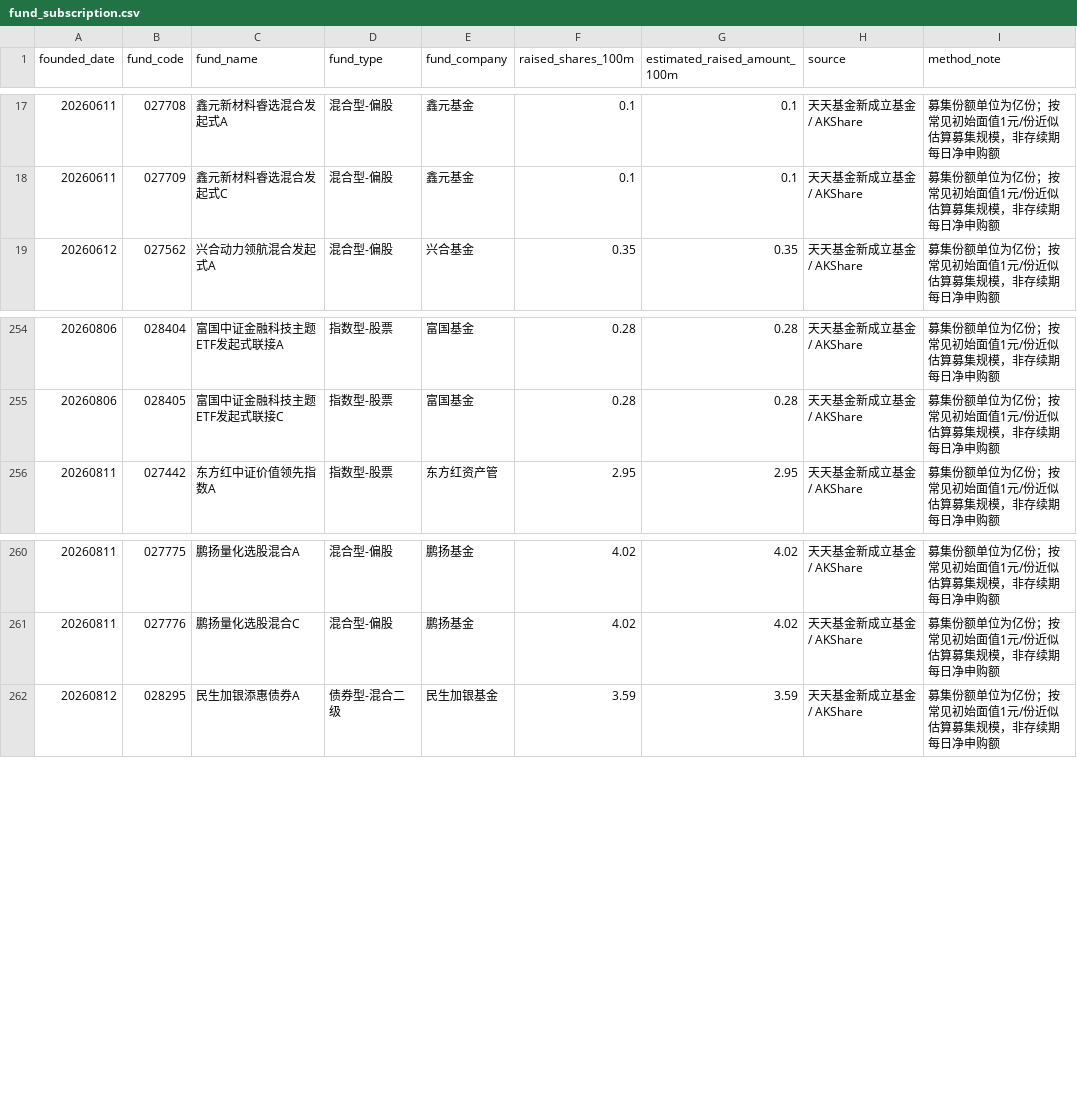
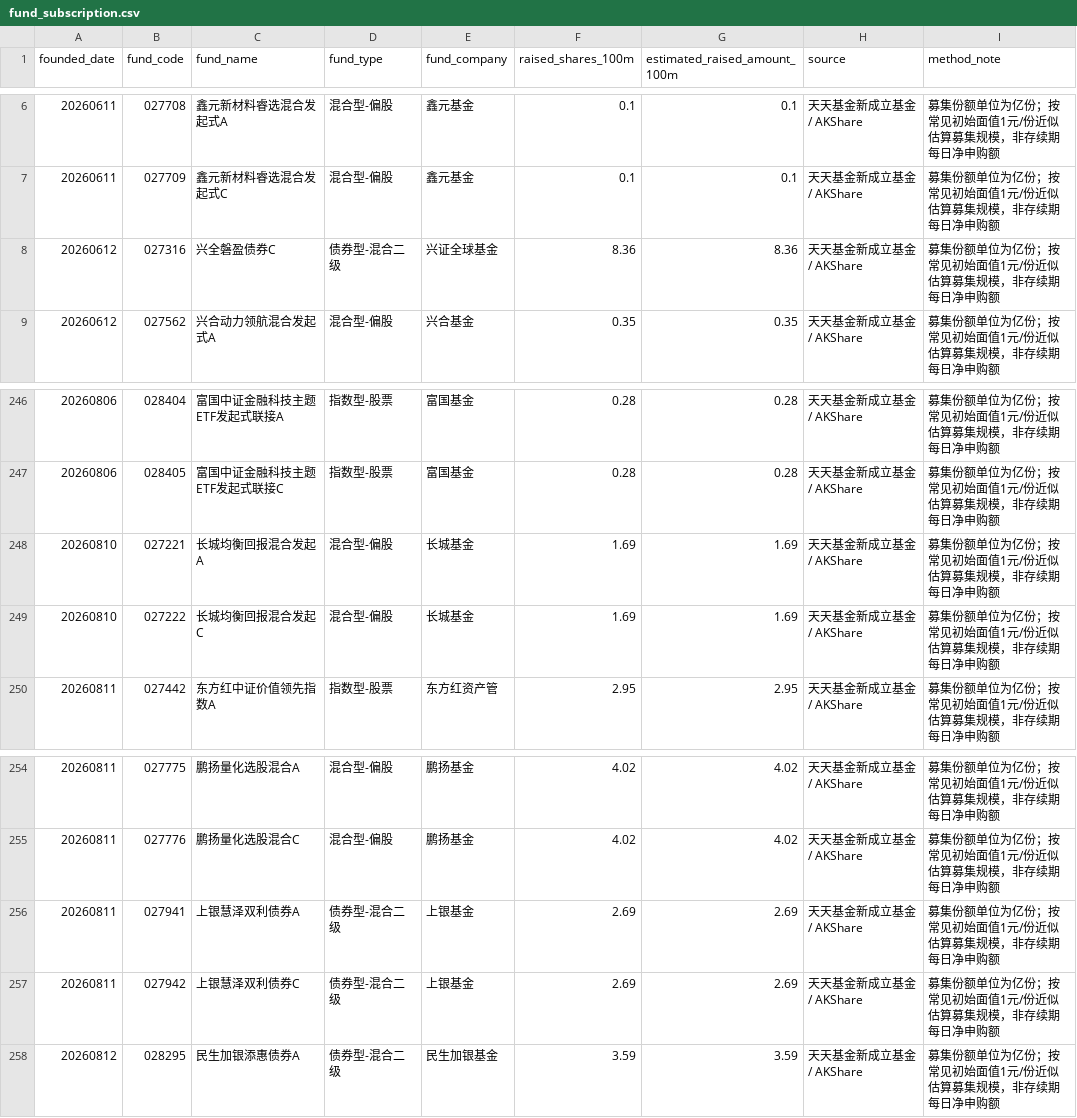
Before and after one commit to littlepeachh/macroscope-dashboard-v6, a CSV file: data/fund_subscription.csv, drawn as a sheet; only a part is shown, gaps mark what is left out; the diff covers the shown part only; the diff names each change by its address in the sheet, - before the commit and + after, or states it on an @@ line.

```diff
--- a/data/fund_subscription.csv
+++ b/data/fund_subscription.csv
+row 8: 20260612 | 027316 | 兴全磐盈债券C | 债券型-混合二级 | 兴证全球基金 | 8.36 | 8.36 | 天天基金新成立基金 / AKShare | 募集份额单位为亿份；按常见初始面值1元/份近似估算募集规模，非存续期每日净申购额
+row 248: 20260810 | 027221 | 长城均衡回报混合发起A | 混合型-偏股 | 长城基金 | 1.69 | 1.69 | 天天基金新成立基金 / AKShare | 募集份额单位为亿份；按常见初始面值1元/份近似估算募集规模，非存续期每日净申购额
+row 249: 20260810 | 027222 | 长城均衡回报混合发起C | 混合型-偏股 | 长城基金 | 1.69 | 1.69 | 天天基金新成立基金 / AKShare | 募集份额单位为亿份；按常见初始面值1元/份近似估算募集规模，非存续期每日净申购额
+row 256: 20260811 | 027941 | 上银慧泽双利债券A | 债券型-混合二级 | 上银基金 | 2.69 | 2.69 | 天天基金新成立基金 / AKShare | 募集份额单位为亿份；按常见初始面值1元/份近似估算募集规模，非存续期每日净申购额
+row 257: 20260811 | 027942 | 上银慧泽双利债券C | 债券型-混合二级 | 上银基金 | 2.69 | 2.69 | 天天基金新成立基金 / AKShare | 募集份额单位为亿份；按常见初始面值1元/份近似估算募集规模，非存续期每日净申购额
```
Also changed, not shown: 6 added rows and 11 removed rows elsewhere in this file, data/macro.csv, 2 other files.
